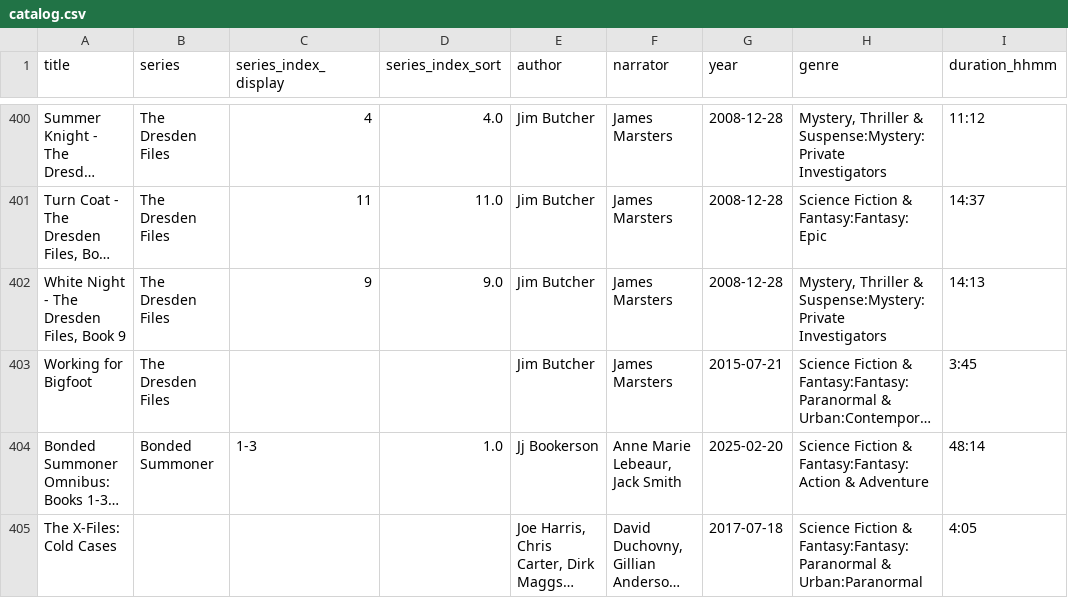
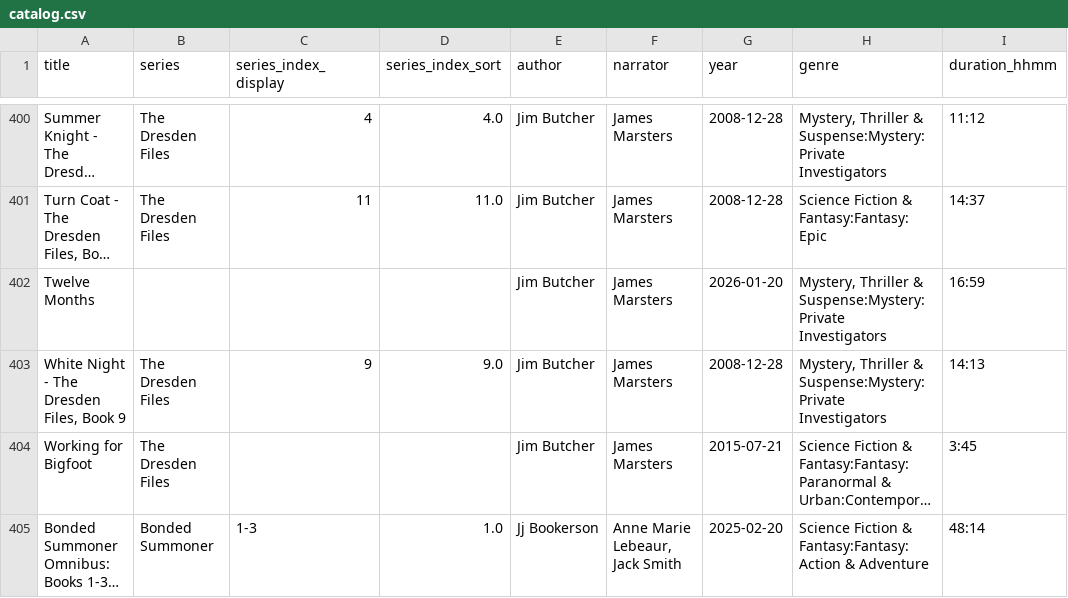
Before and after one commit to skymitch9/audiobook_catalog, a CSV file: site/catalog.csv, drawn as a sheet; only a part is shown, gaps mark what is left out; the shorter side is filled out with more unchanged rows; long unchanged cells end in …; the diff names each change by its address in the sheet, - before the commit and + after, or states it on an @@ line.

```diff
--- a/site/catalog.csv
+++ b/site/catalog.csv
+row 402: Twelve Months |  |  |  | Jim Butcher | James Marsters | 2026-01-20 | Mystery, Thriller & Suspense:Mystery:Private Investigators | 16:59
```
Also changed, not shown: 2 other files.
